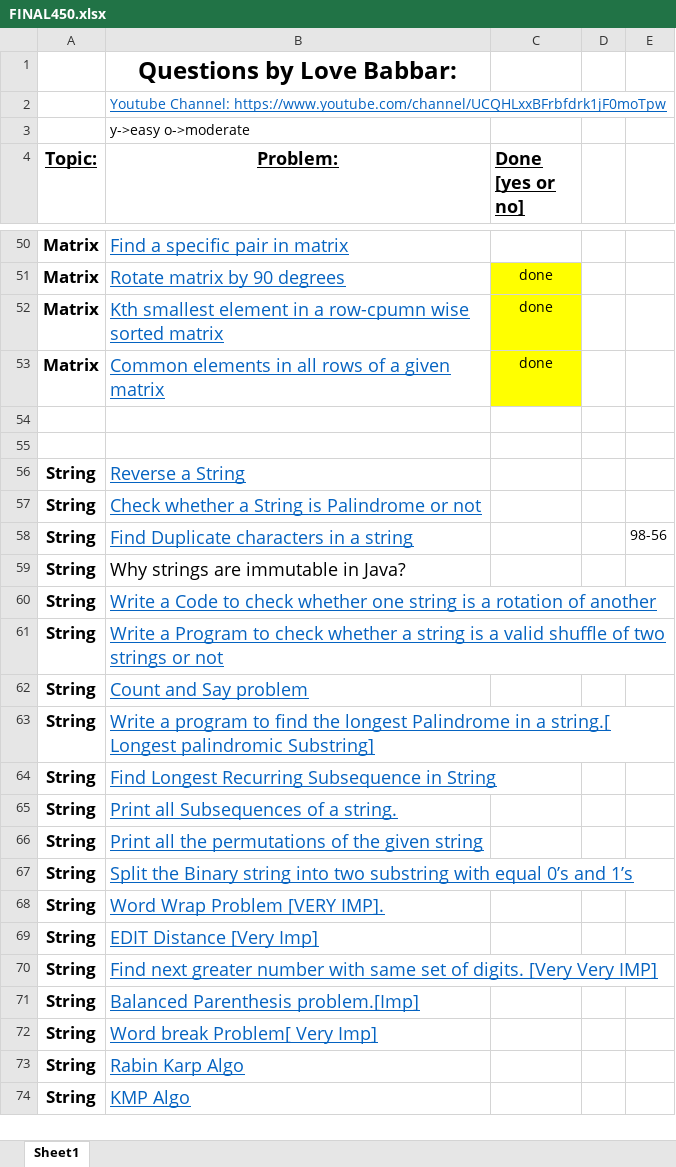
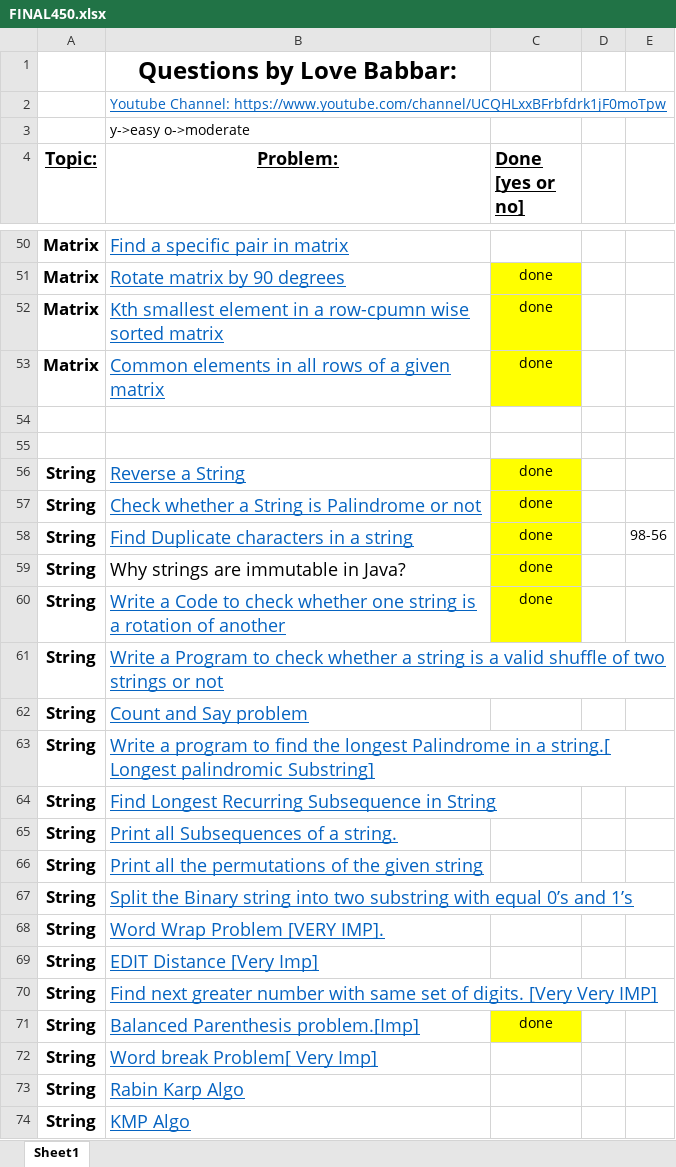
Before and after one commit to Shivamverma2001/Shivam_DSA, an Excel workbook: FINAL450.xlsx, sheet Sheet1, drawn as a sheet; only a part is shown, gaps mark what is left out; values as stored, in another font and other column widths than the file's, no borders; the diff names each change by its address in the sheet, - before the commit and + after, or states it on an @@ line.

```diff
--- a/FINAL450.xlsx (sheet Sheet1)
+++ b/FINAL450.xlsx (sheet Sheet1)
-C56:C60 (Done [yes or no]): (empty)
+C56:C60 (Done [yes or no]): done
-C56:C60 fill: none
+C56:C60 fill: #FFFF00
-C71 (Done [yes or no]): (empty)
+C71 (Done [yes or no]): done
-C71 fill: none
+C71 fill: #FFFF00
```
Also changed, not shown: 5 other files.
